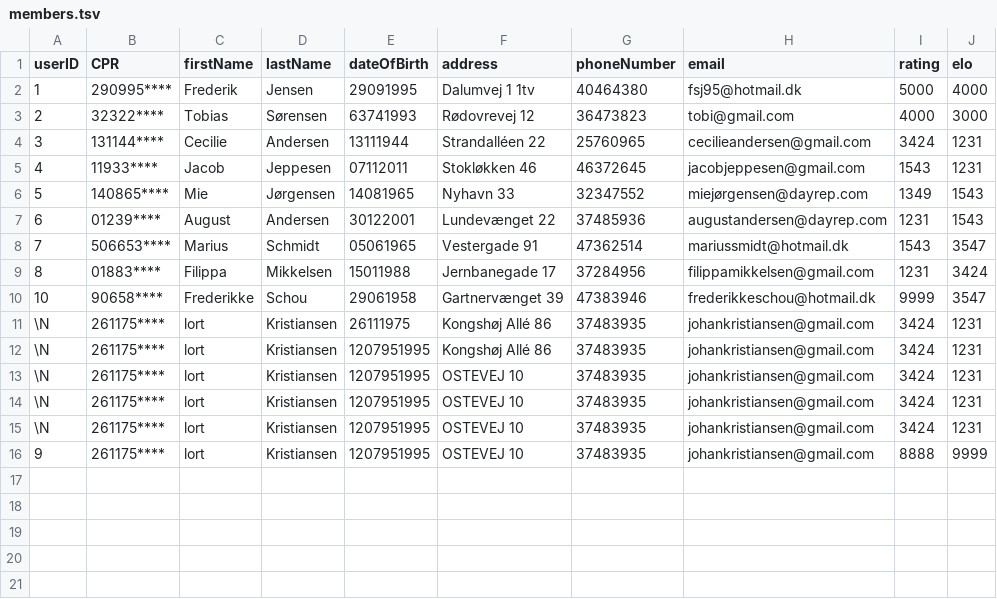
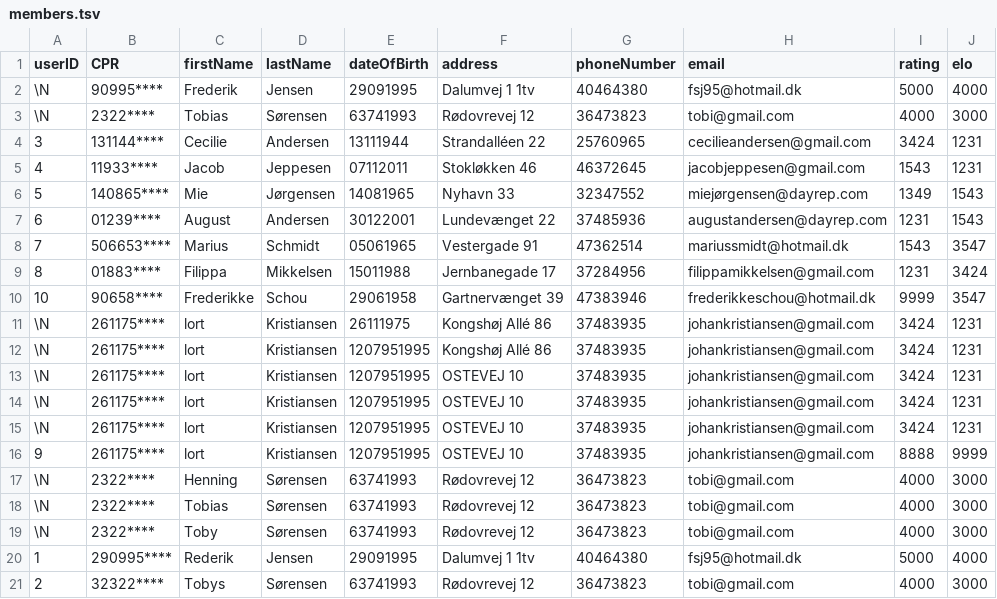
Before and after one commit to Tobiasmidskards/SK41, a TSV file: src/db/members.tsv, drawn as a sheet.

```diff
--- a/src/db/members.tsv
+++ b/src/db/members.tsv
@@ -1,4 +1,4 @@
 userID	CPR	firstName	lastName	dateOfBirth	address	phoneNumber	email	rating	elo
-1	290995****	Frederik	Jensen	29091995	Dalumvej 1 1tv	40464380	fsj95@hotmail.dk	5000	4000
-2	32322****	Tobias	Sørensen	63741993	Rødovrevej 12	36473823	tobi@gmail.com	4000	3000
+\N	90995****	Frederik	Jensen	29091995	Dalumvej 1 1tv	40464380	fsj95@hotmail.dk	5000	4000
+\N	2322****	Tobias	Sørensen	63741993	Rødovrevej 12	36473823	tobi@gmail.com	4000	3000
 3	131144****	Cecilie	Andersen	13111944	Strandalléen 22	25760965	cecilieandersen@gmail.com	3424	1231
@@ -16 +16,6 @@ userID	CPR	firstName	lastName	dateOfBirth	address	phoneNumber	email	rating	elo
 9	261175****	lort	Kristiansen	1207951995	OSTEVEJ 10	37483935	johankristiansen@gmail.com	8888	9999
+\N	2322****	Henning	Sørensen	63741993	Rødovrevej 12	36473823	tobi@gmail.com	4000	3000	
+\N	2322****	Tobias	Sørensen	63741993	Rødovrevej 12	36473823	tobi@gmail.com	4000	3000	
+\N	2322****	Toby	Sørensen	63741993	Rødovrevej 12	36473823	tobi@gmail.com	4000	3000	
+1	290995****	Rederik	Jensen	29091995	Dalumvej 1 1tv	40464380	fsj95@hotmail.dk	5000	4000	
+2	32322****	Tobys	Sørensen	63741993	Rødovrevej 12	36473823	tobi@gmail.com	4000	3000	
```
Also changed, not shown: src/db/accounting.tsv, 5 other files.
